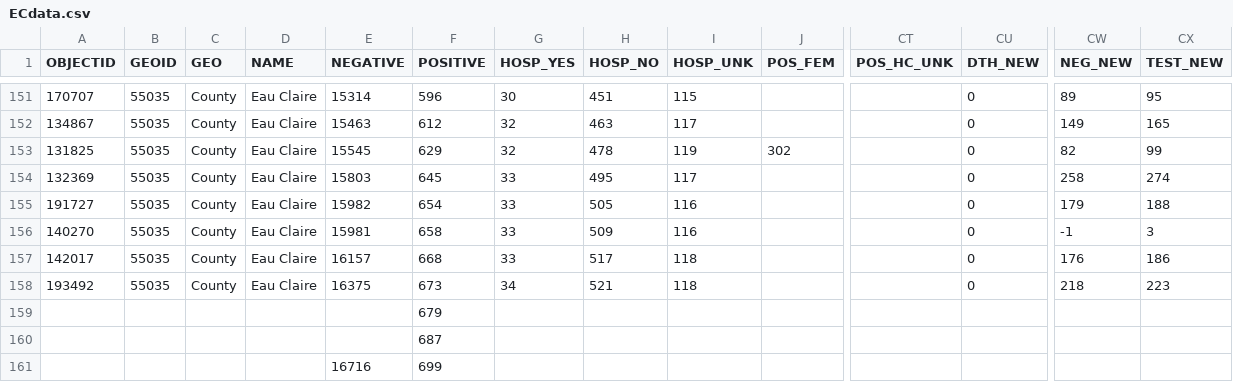
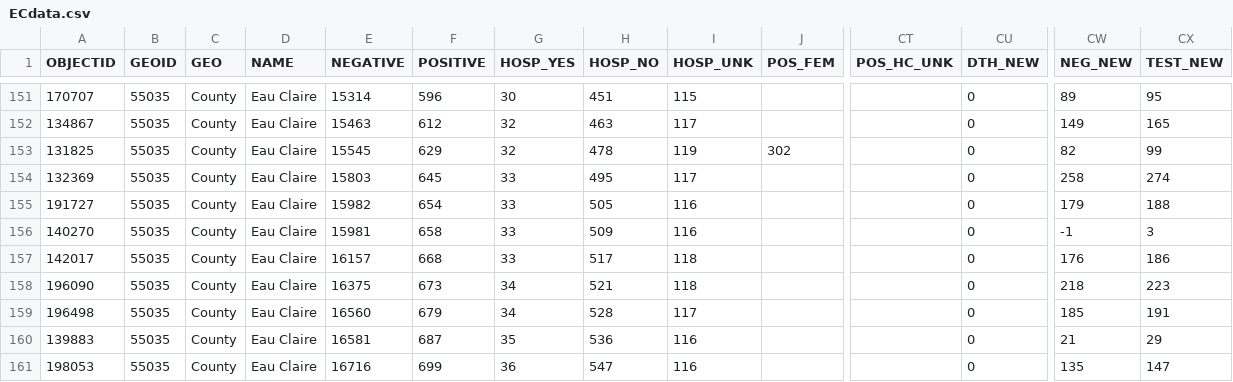
Before and after one commit to jjkraker/EauClaireCOVIDsummary, a CSV file: Data/ECdata.csv, drawn as a sheet; only a part is shown, gaps mark what is left out; the diff names each change by its address in the sheet, - before the commit and + after, or states it on an @@ line.

```diff
--- a/Data/ECdata.csv
+++ b/Data/ECdata.csv
-A158 (OBJECTID): 193492
+A158 (OBJECTID): 196090
-A159 (OBJECTID): (empty)
+A159 (OBJECTID): 196498
-B159:B161 (GEOID): (empty)
+B159:B161 (GEOID): 55035
-C159:C161 (GEO): (empty)
+C159:C161 (GEO): County
-D159:D161 (NAME): (empty)
+D159:D161 (NAME): Eau Claire
-E159 (NEGATIVE): (empty)
+E159 (NEGATIVE): 16560
-G159 (HOSP_YES): (empty)
+G159 (HOSP_YES): 34
-H159 (HOSP_NO): (empty)
+H159 (HOSP_NO): 528
-I159 (HOSP_UNK): (empty)
+I159 (HOSP_UNK): 117
-CU159:CU161 (DTH_NEW): (empty)
+CU159:CU161 (DTH_NEW): 0
-CW159 (NEG_NEW): (empty)
+CW159 (NEG_NEW): 185
-CX159 (TEST_NEW): (empty)
+CX159 (TEST_NEW): 191
-A160 (OBJECTID): (empty)
+A160 (OBJECTID): 139883
-E160 (NEGATIVE): (empty)
+E160 (NEGATIVE): 16581
-G160 (HOSP_YES): (empty)
+G160 (HOSP_YES): 35
-H160 (HOSP_NO): (empty)
+H160 (HOSP_NO): 536
-I160:I161 (HOSP_UNK): (empty)
+I160:I161 (HOSP_UNK): 116
-CW160 (NEG_NEW): (empty)
+CW160 (NEG_NEW): 21
-CX160 (TEST_NEW): (empty)
+CX160 (TEST_NEW): 29
-A161 (OBJECTID): (empty)
+A161 (OBJECTID): 198053
-G161 (HOSP_YES): (empty)
+G161 (HOSP_YES): 36
-H161 (HOSP_NO): (empty)
+H161 (HOSP_NO): 547
-CW161 (NEG_NEW): (empty)
+CW161 (NEG_NEW): 135
-CX161 (TEST_NEW): (empty)
+CX161 (TEST_NEW): 147
```
Also changed, not shown: Data/BAdata.csv, Data/CFdata.csv, 3 other files.
